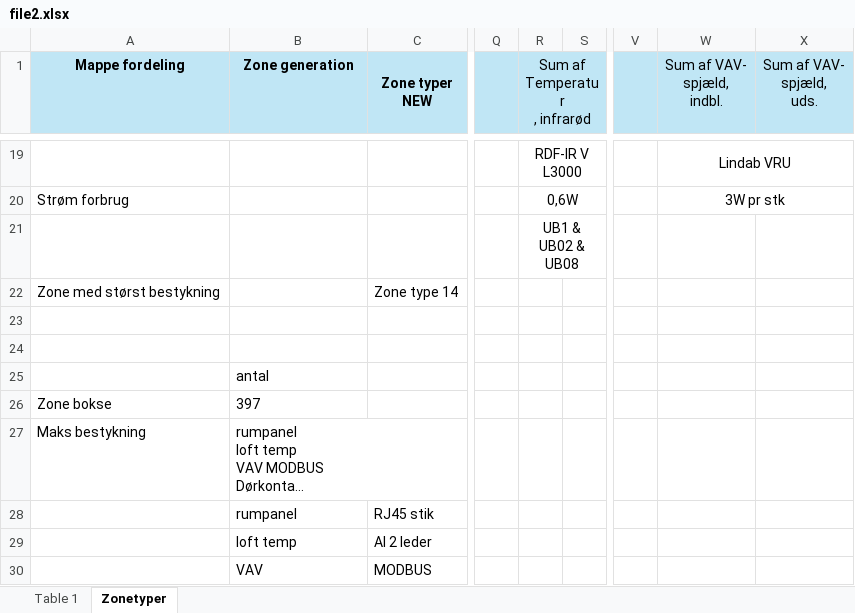
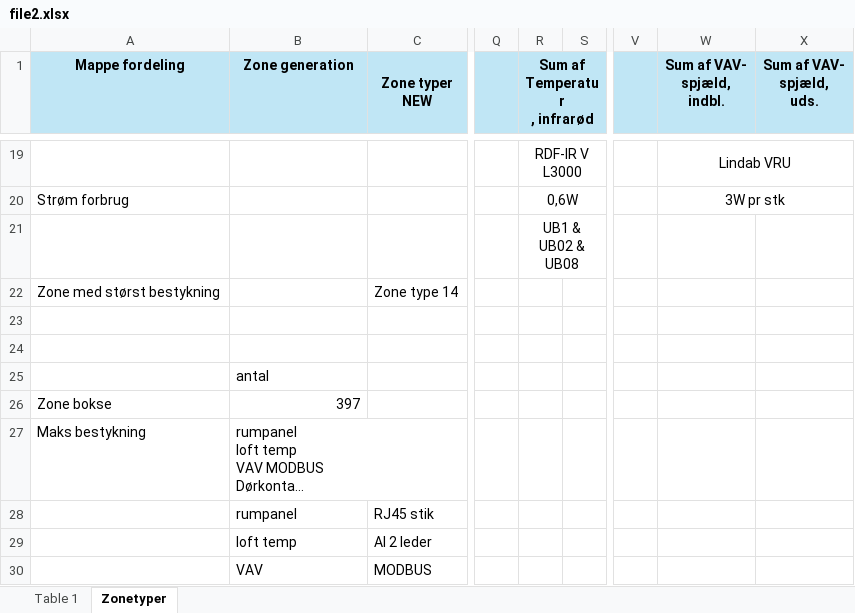
Before and after one commit to PhilipThabiso/go-playgruond, an Excel workbook: compare/data/file2.xlsx, sheet Zonetyper, drawn as a sheet; only a part is shown, gaps mark what is left out; long unchanged cells end in …; values as stored, in another font and other column widths than the file's, no borders; charts and pictures not drawn; the diff names each change by its address in the sheet, - before the commit and + after, or states it on an @@ line.

```diff
--- a/compare/data/file2.xlsx (sheet Zonetyper)
+++ b/compare/data/file2.xlsx (sheet Zonetyper)
-R1 bold: off
+R1 bold: on
-W1:X1 bold: off
+W1:X1 bold: on
-B26 alignment: left
+B26 alignment: right
```
Also changed, not shown: sheet Table 1, formulas that keep their value, charts or pictures, compare/data/file1.xlsx, 5 other files.
